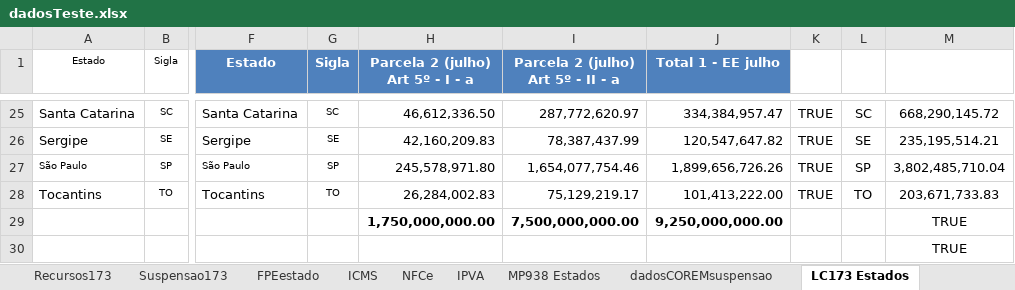
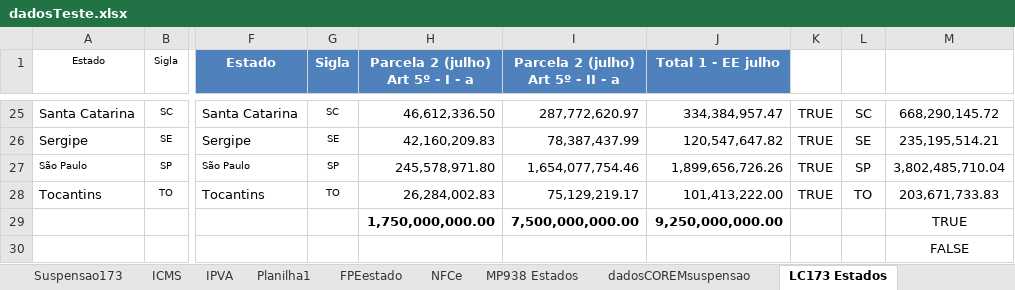
Before and after one commit to frsegundo/monitora-suporte-federativo, an Excel workbook: dadosTeste.xlsx, sheet LC173 Estados, drawn as a sheet; only a part is shown, gaps mark what is left out; values as stored, in another font and other column widths than the file's, no borders; the diff names each change by its address in the sheet, - before the commit and + after, or states it on an @@ line.

```diff
--- a/dadosTeste.xlsx (sheet LC173 Estados)
+++ b/dadosTeste.xlsx (sheet LC173 Estados)
+sheet tab: Planilha1
@@ sheet tab order changed: Suspensao173 | ICMS | IPVA | Planilha1 | FPEestado | NFCe | MP938 Estados | dadosCOREMsuspensao | LC173 Estados @@
-M30: TRUE
+M30: FALSE
```
Also changed, not shown: sheet Compilado, formulas that keep their value, 1 other file.
